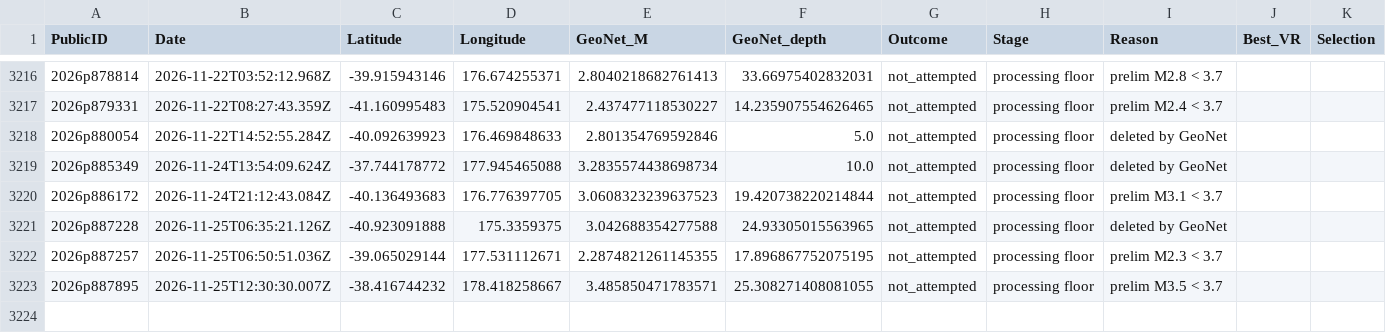
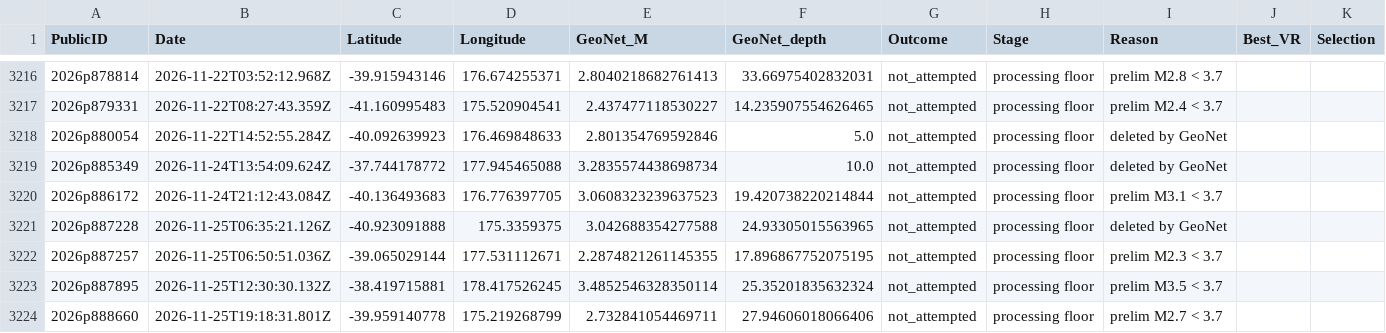
Before and after one commit to Dani-Lindsay/auto_tdmt_NZ, a CSV file: not_published.csv, drawn as a sheet; only a part is shown, gaps mark what is left out.

```diff
--- a/not_published.csv
+++ b/not_published.csv
@@ -3222,2 +3222,3 @@ PublicID,Date,Latitude,Longitude,GeoNet_M,GeoNet_depth,Outcome,Stage,Reason,Best
 2026p887257,2026-11-25T06:50:51.036Z,-39.065029144,177.531112671,2.2874821261145355,17.896867752075195,not_attempted,processing floor,prelim M2.3 < 3.7,,
-2026p887895,2026-11-25T12:30:30.007Z,-38.416744232,178.418258667,3.485850471783571,25.308271408081055,not_attempted,processing floor,prelim M3.5 < 3.7,,
+2026p887895,2026-11-25T12:30:30.132Z,-38.419715881,178.417526245,3.4852546328350114,25.35201835632324,not_attempted,processing floor,prelim M3.5 < 3.7,,
+2026p888660,2026-11-25T19:18:31.801Z,-39.959140778,175.219268799,2.732841054469711,27.94606018066406,not_attempted,processing floor,prelim M2.7 < 3.7,,
```
